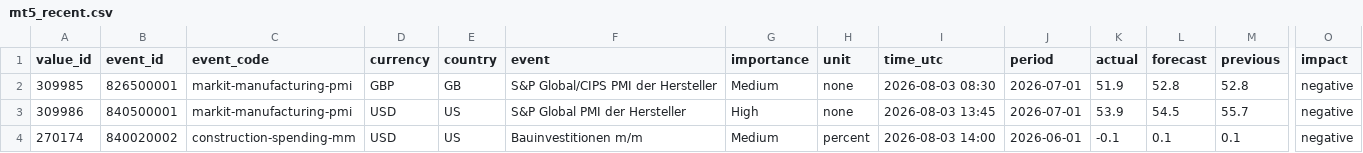
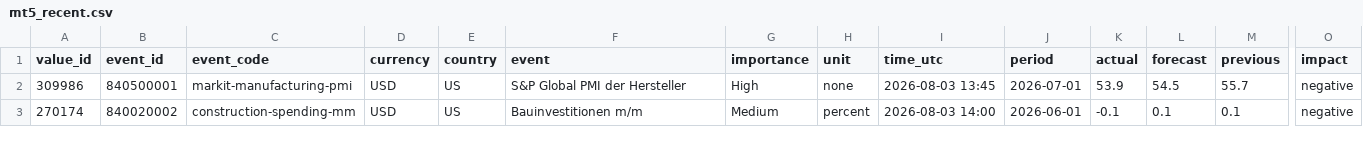
Before and after one commit to MazohFX/taco-strategy-lab, a CSV file: data/macro_calendar/mt5_recent.csv, drawn as a sheet; only a part is shown, gaps mark what is left out; rows hold the shown columns only; the diff names each change by its address in the sheet, - before the commit and + after, or states it on an @@ line.

```diff
--- a/data/macro_calendar/mt5_recent.csv
+++ b/data/macro_calendar/mt5_recent.csv
-row 2: 309985 | 826500001 | markit-manufacturing-pmi | GBP | GB | S&P Global/CIPS PMI der Hersteller | Medium | none | 2026-08-03 08:30 | 2026-07-01 | 51.9 | 52.8 | 52.8 | negative
```
Also changed, not shown: 1 other file.
